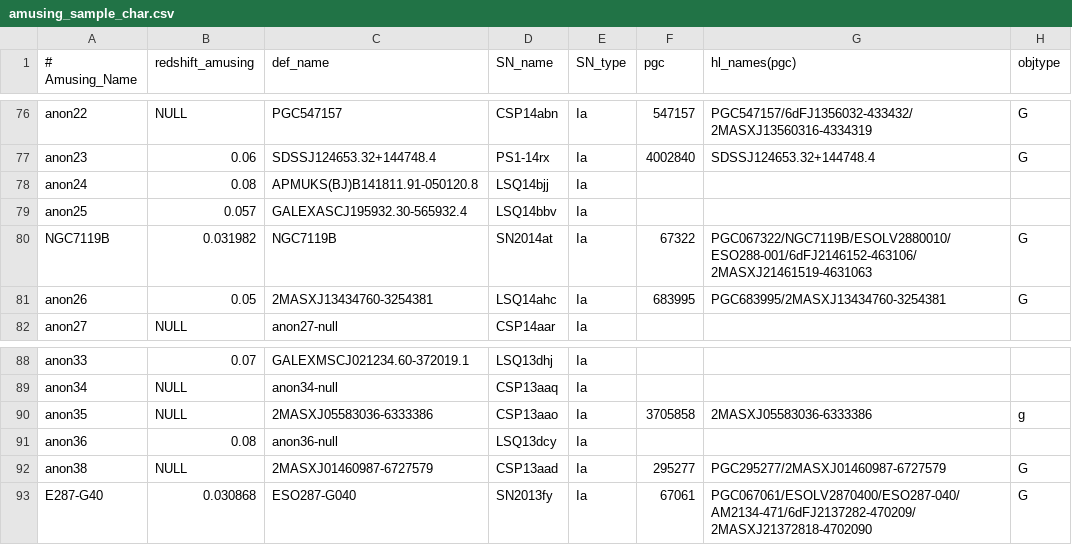
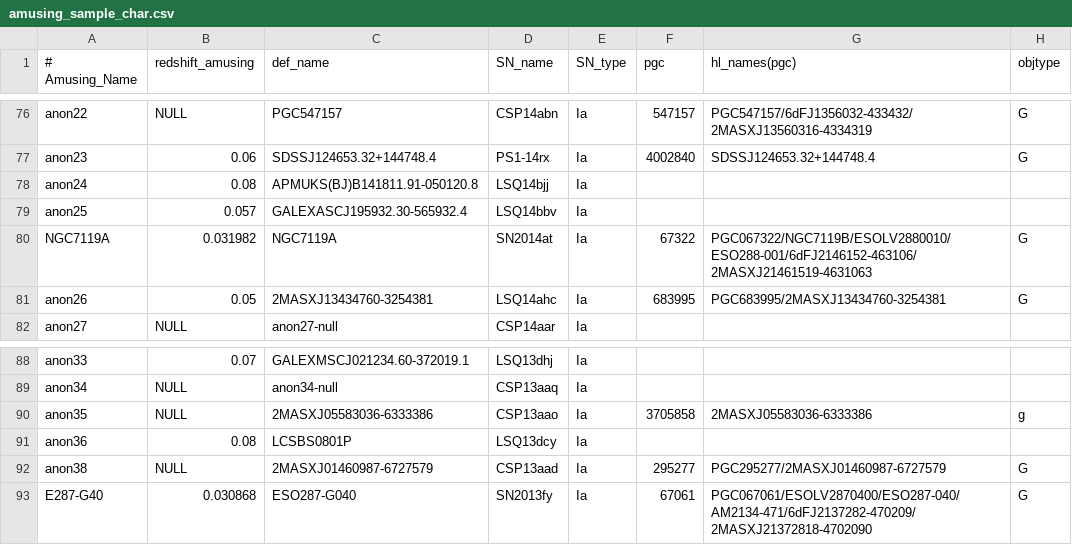
Before and after one commit to amusing-muse/Characterization, a CSV file: Sample_char/amusing_sample_char.csv, drawn as a sheet; only a part is shown, gaps mark what is left out; the diff names each change by its address in the sheet, - before the commit and + after, or states it on an @@ line.

Commit message:
Update amusing_sample_char.csv

```diff
--- a/Sample_char/amusing_sample_char.csv
+++ b/Sample_char/amusing_sample_char.csv
-A80 (# Amusing_Name): NGC7119B
+A80 (# Amusing_Name): NGC7119A
-C80 (def_name): NGC7119B
+C80 (def_name): NGC7119A
-C91 (def_name): anon36-null
+C91 (def_name): LCSBS0801P
```
